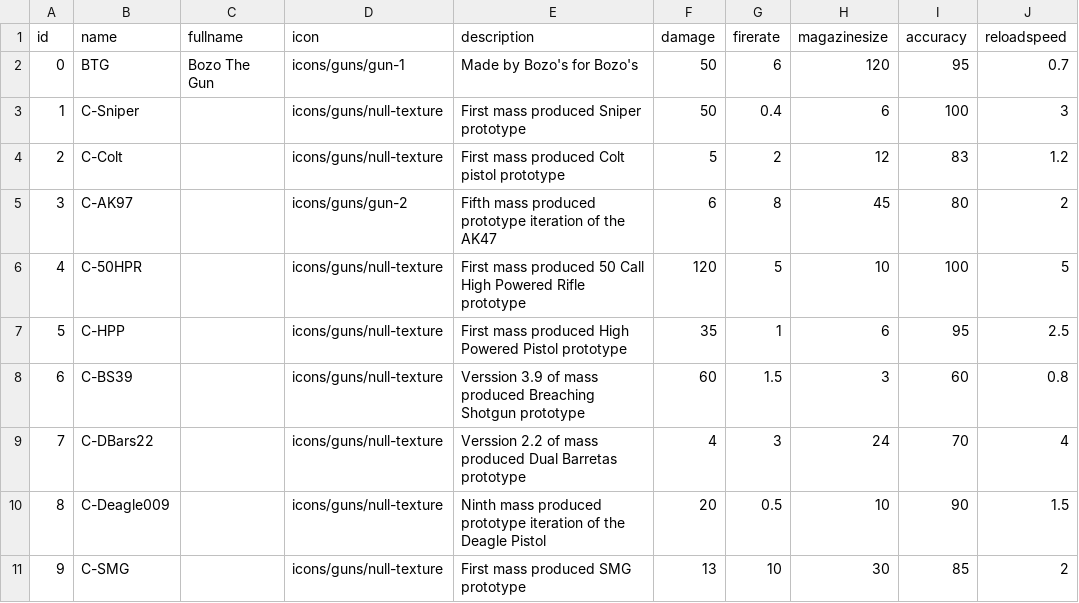
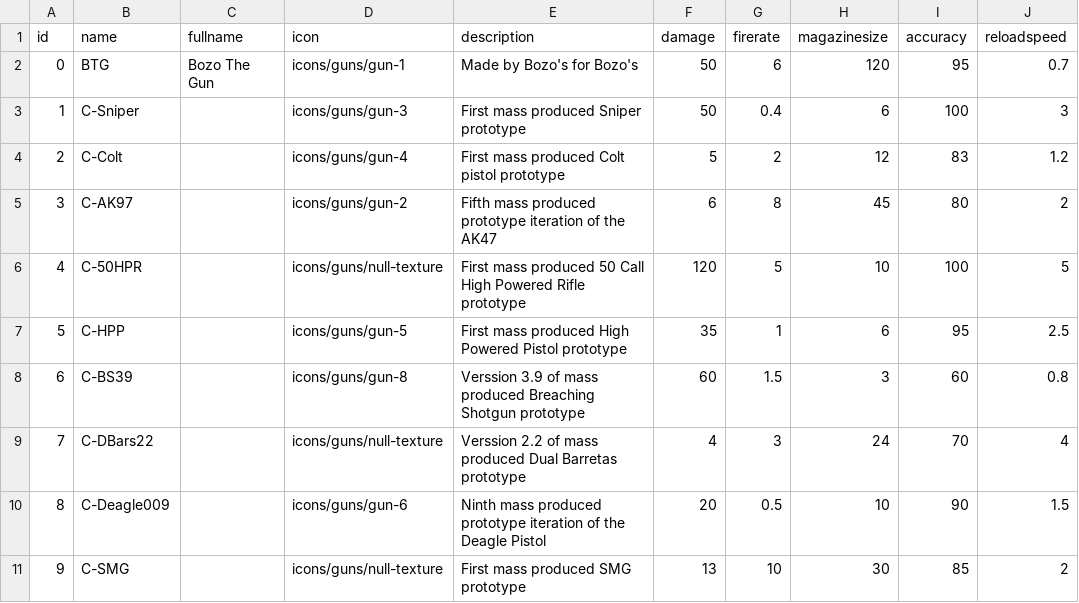
Before and after one commit to Kori-20/NeuralNexus, a CSV file: Assets/StreamingAssets/DataTables/NeuralNexus - Guns.csv, drawn as a sheet; only a part is shown; the diff names each change by its address in the sheet, - before the commit and + after, or states it on an @@ line.

```diff
--- a/Assets/StreamingAssets/DataTables/NeuralNexus - Guns.csv
+++ b/Assets/StreamingAssets/DataTables/NeuralNexus - Guns.csv
-D3 (icon): icons/guns/null-texture
+D3 (icon): icons/guns/gun-3
-D4 (icon): icons/guns/null-texture
+D4 (icon): icons/guns/gun-4
-D7 (icon): icons/guns/null-texture
+D7 (icon): icons/guns/gun-5
-D8 (icon): icons/guns/null-texture
+D8 (icon): icons/guns/gun-8
-D10 (icon): icons/guns/null-texture
+D10 (icon): icons/guns/gun-6
```
Also changed, not shown: 13 other files.
